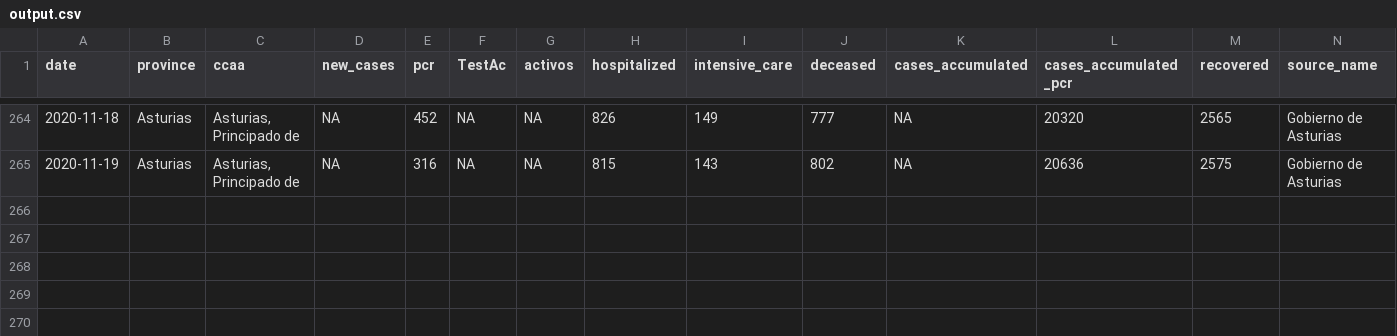
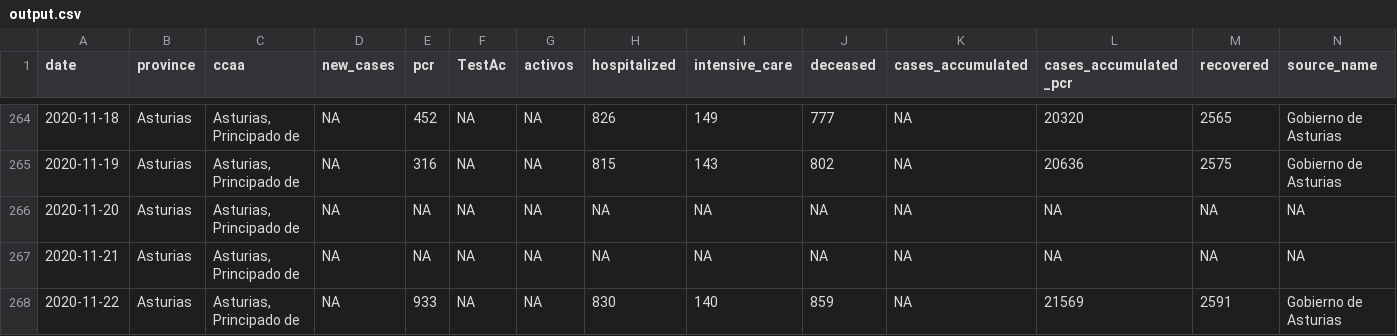
Before and after one commit to kifirifis/asturiasescovid19data, a CSV file: data/output.csv, drawn as a sheet; only a part is shown, gaps mark what is left out; rows hold the shown columns only; the diff names each change by its address in the sheet, - before the commit and + after, or states it on an @@ line.

Commit message:
update output.csv at 22-11-2020 & daily html at 23-11-2020

```diff
--- a/data/output.csv
+++ b/data/output.csv
+row 266: 2020-11-20 | Asturias | Asturias, Principado de | NA | NA | NA | NA | NA | NA | NA | NA | NA | NA | NA
+row 267: 2020-11-21 | Asturias | Asturias, Principado de | NA | NA | NA | NA | NA | NA | NA | NA | NA | NA | NA
+row 268: 2020-11-22 | Asturias | Asturias, Principado de | NA | 933 | NA | NA | 830 | 140 | 859 | NA | 21569 | 2591 | Gobierno de Asturias
```
